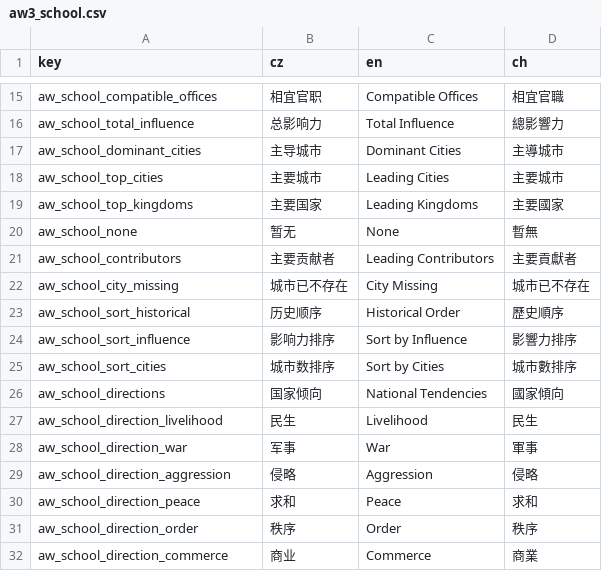
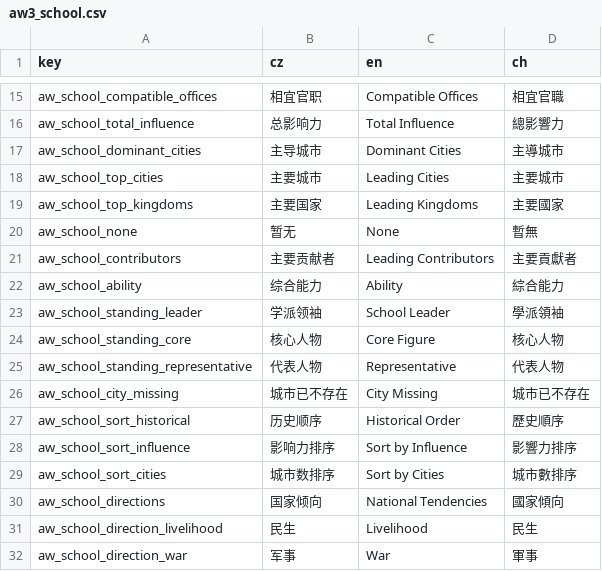
Before and after one commit to monpai-lover/AncientWarfare3.0, a CSV file: Locales/aw3_school.csv, drawn as a sheet; only a part is shown, gaps mark what is left out; the shorter side is filled out with more unchanged rows; the diff names each change by its address in the sheet, - before the commit and + after, or states it on an @@ line.

Commit message:
fix: label school influence and portraits

```diff
--- a/Locales/aw3_school.csv
+++ b/Locales/aw3_school.csv
+row 22: aw_school_ability | 综合能力 | Ability | 綜合能力
+row 23: aw_school_standing_leader | 学派领袖 | School Leader | 學派領袖
+row 24: aw_school_standing_core | 核心人物 | Core Figure | 核心人物
+row 25: aw_school_standing_representative | 代表人物 | Representative | 代表人物
```
Also changed, not shown: 4 other files.
